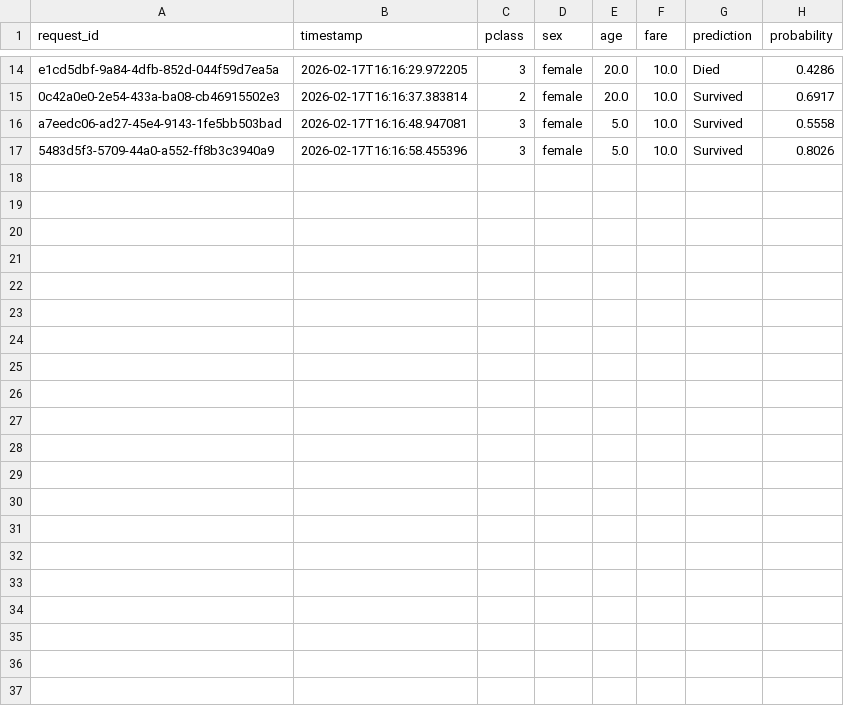
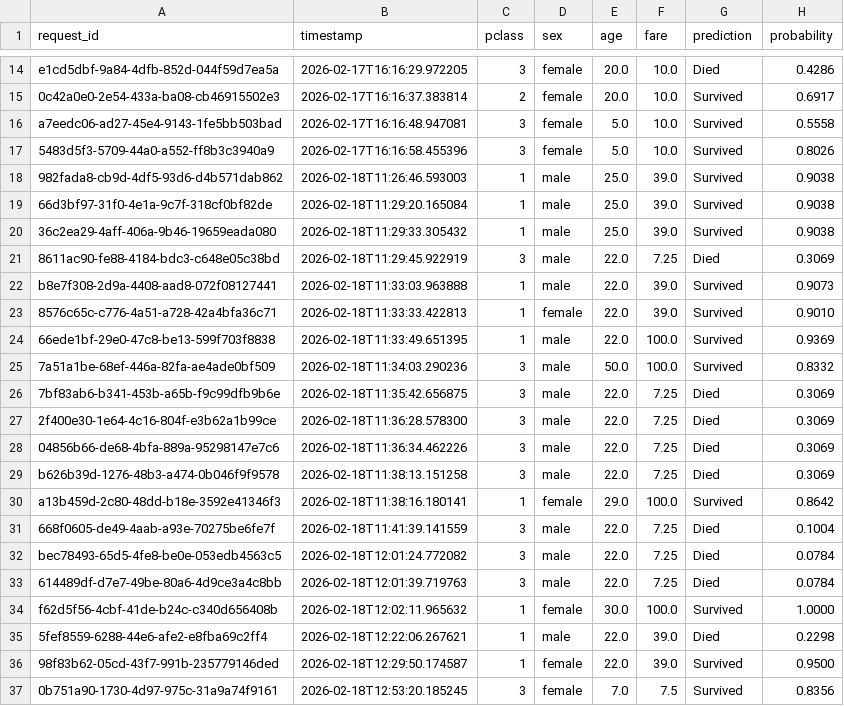
Before and after one commit to abhishekrhestabit/Hestabit-training, a CSV file: week6/ml_project/prediction_logs.csv, drawn as a sheet; only a part is shown, gaps mark what is left out; the diff names each change by its address in the sheet, - before the commit and + after, or states it on an @@ line.

Commit message:
Single pipeline modification for week6 day 5

```diff
--- a/week6/ml_project/prediction_logs.csv
+++ b/week6/ml_project/prediction_logs.csv
+row 18: 982fada8-cb9d-4df5-93d6-d4b571dab862 | 2026-02-18T11:26:46.593003 | 1 | male | 25.0 | 39.0 | Survived | 0.9038
+row 19: 66d3bf97-31f0-4e1a-9c7f-318cf0bf82de | 2026-02-18T11:29:20.165084 | 1 | male | 25.0 | 39.0 | Survived | 0.9038
+row 20: 36c2ea29-4aff-406a-9b46-19659eada080 | 2026-02-18T11:29:33.305432 | 1 | male | 25.0 | 39.0 | Survived | 0.9038
+row 21: 8611ac90-fe88-4184-bdc3-c648e05c38bd | 2026-02-18T11:29:45.922919 | 3 | male | 22.0 | 7.25 | Died | 0.3069
+row 22: b8e7f308-2d9a-4408-aad8-072f08127441 | 2026-02-18T11:33:03.963888 | 1 | male | 22.0 | 39.0 | Survived | 0.9073
+row 23: 8576c65c-c776-4a51-a728-42a4bfa36c71 | 2026-02-18T11:33:33.422813 | 1 | female | 22.0 | 39.0 | Survived | 0.9010
+row 24: 66ede1bf-29e0-47c8-be13-599f703f8838 | 2026-02-18T11:33:49.651395 | 1 | male | 22.0 | 100.0 | Survived | 0.9369
+row 25: 7a51a1be-68ef-446a-82fa-ae4ade0bf509 | 2026-02-18T11:34:03.290236 | 3 | male | 50.0 | 100.0 | Survived | 0.8332
+row 26: 7bf83ab6-b341-453b-a65b-f9c99dfb9b6e | 2026-02-18T11:35:42.656875 | 3 | male | 22.0 | 7.25 | Died | 0.3069
+row 27: 2f400e30-1e64-4c16-804f-e3b62a1b99ce | 2026-02-18T11:36:28.578300 | 3 | male | 22.0 | 7.25 | Died | 0.3069
+row 28: 04856b66-de68-4bfa-889a-95298147e7c6 | 2026-02-18T11:36:34.462226 | 3 | male | 22.0 | 7.25 | Died | 0.3069
+row 29: b626b39d-1276-48b3-a474-0b046f9f9578 | 2026-02-18T11:38:13.151258 | 3 | male | 22.0 | 7.25 | Died | 0.3069
+row 30: a13b459d-2c80-48dd-b18e-3592e41346f3 | 2026-02-18T11:38:16.180141 | 1 | female | 29.0 | 100.0 | Survived | 0.8642
+row 31: 668f0605-de49-4aab-a93e-70275be6fe7f | 2026-02-18T11:41:39.141559 | 3 | male | 22.0 | 7.25 | Died | 0.1004
+row 32: bec78493-65d5-4fe8-be0e-053edb4563c5 | 2026-02-18T12:01:24.772082 | 3 | male | 22.0 | 7.25 | Died | 0.0784
+row 33: 614489df-d7e7-49be-80a6-4d9ce3a4c8bb | 2026-02-18T12:01:39.719763 | 3 | male | 22.0 | 7.25 | Died | 0.0784
+row 34: f62d5f56-4cbf-41de-b24c-c340d656408b | 2026-02-18T12:02:11.965632 | 1 | female | 30.0 | 100.0 | Survived | 1.0000
+row 35: 5fef8559-6288-44e6-afe2-e8fba69c2ff4 | 2026-02-18T12:22:06.267621 | 1 | male | 22.0 | 39.0 | Died | 0.2298
+row 36: 98f83b62-05cd-43f7-991b-235779146ded | 2026-02-18T12:29:50.174587 | 1 | female | 22.0 | 39.0 | Survived | 0.9500
+row 37: 0b751a90-1730-4d97-975c-31a9a74f9161 | 2026-02-18T12:53:20.185245 | 3 | female | 7.0 | 7.5 | Survived | 0.8356
```
Also changed, not shown: 15 other files.
